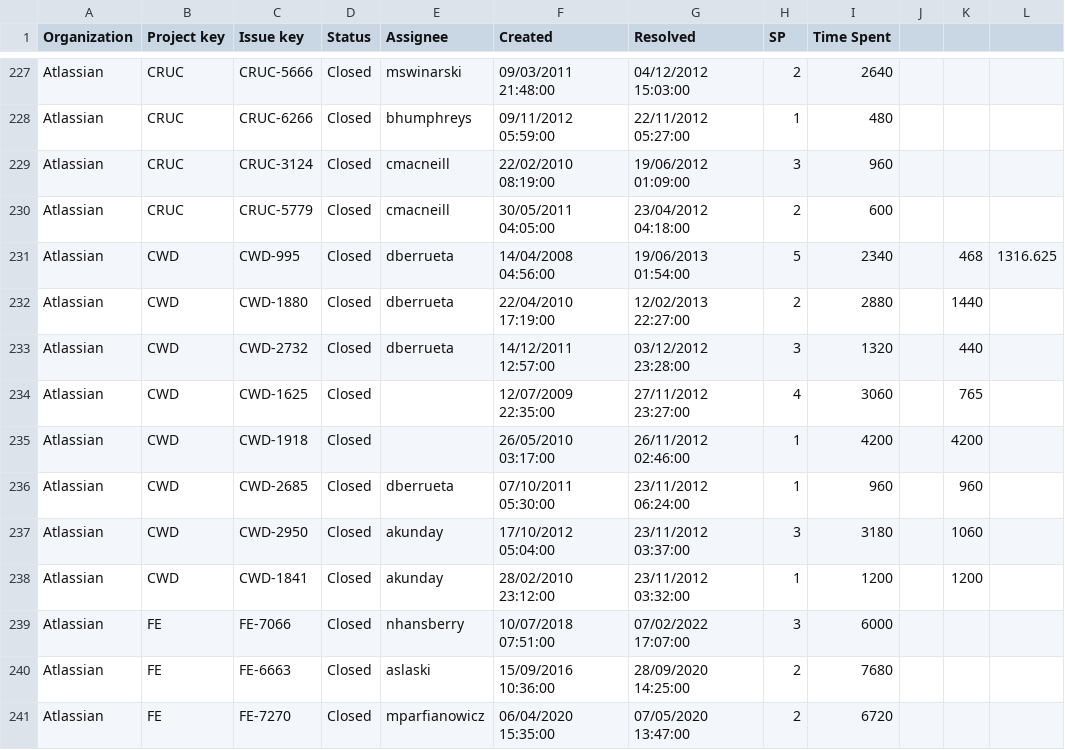
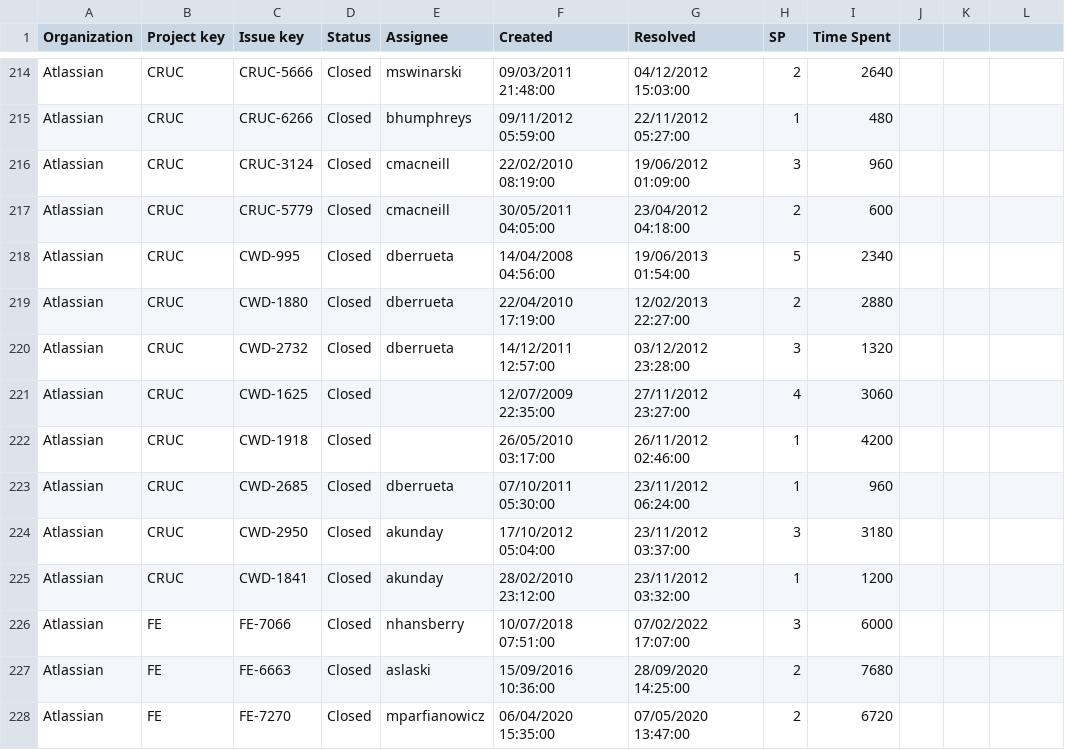
Before and after one commit to qurle/agile-estimation, a CSV file: data/grand dataset.csv, drawn as a sheet; only a part is shown, gaps mark what is left out; the diff covers the shown part only.

```diff
--- a/data/grand dataset.csv
+++ b/data/grand dataset.csv
@@ -231,8 +218,8 @@ Atlassian,CRUC,CRUC-5779,Closed,cmacneill,30/05/2011 04:05:00,23/04/2012 04:18:0
-Atlassian,CWD,CWD-995,Closed,dberrueta,14/04/2008 04:56:00,19/06/2013 01:54:00,5,2340,,468,1316.625
-Atlassian,CWD,CWD-1880,Closed,dberrueta,22/04/2010 17:19:00,12/02/2013 22:27:00,2,2880,,1440,
-Atlassian,CWD,CWD-2732,Closed,dberrueta,14/12/2011 12:57:00,03/12/2012 23:28:00,3,1320,,440,
-Atlassian,CWD,CWD-1625,Closed,,12/07/2009 22:35:00,27/11/2012 23:27:00,4,3060,,765,
-Atlassian,CWD,CWD-1918,Closed,,26/05/2010 03:17:00,26/11/2012 02:46:00,1,4200,,4200,
-Atlassian,CWD,CWD-2685,Closed,dberrueta,07/10/2011 05:30:00,23/11/2012 06:24:00,1,960,,960,
-Atlassian,CWD,CWD-2950,Closed,akunday,17/10/2012 05:04:00,23/11/2012 03:37:00,3,3180,,1060,
-Atlassian,CWD,CWD-1841,Closed,akunday,28/02/2010 23:12:00,23/11/2012 03:32:00,1,1200,,1200,
+Atlassian,CRUC,CWD-995,Closed,dberrueta,14/04/2008 04:56:00,19/06/2013 01:54:00,5,2340
+Atlassian,CRUC,CWD-1880,Closed,dberrueta,22/04/2010 17:19:00,12/02/2013 22:27:00,2,2880
+Atlassian,CRUC,CWD-2732,Closed,dberrueta,14/12/2011 12:57:00,03/12/2012 23:28:00,3,1320
+Atlassian,CRUC,CWD-1625,Closed,,12/07/2009 22:35:00,27/11/2012 23:27:00,4,3060
+Atlassian,CRUC,CWD-1918,Closed,,26/05/2010 03:17:00,26/11/2012 02:46:00,1,4200
+Atlassian,CRUC,CWD-2685,Closed,dberrueta,07/10/2011 05:30:00,23/11/2012 06:24:00,1,960
+Atlassian,CRUC,CWD-2950,Closed,akunday,17/10/2012 05:04:00,23/11/2012 03:37:00,3,3180
+Atlassian,CRUC,CWD-1841,Closed,akunday,28/02/2010 23:12:00,23/11/2012 03:32:00,1,1200
```
Also changed, not shown: 13 removed rows and 2 edited cells elsewhere in this file, 1 other file.
